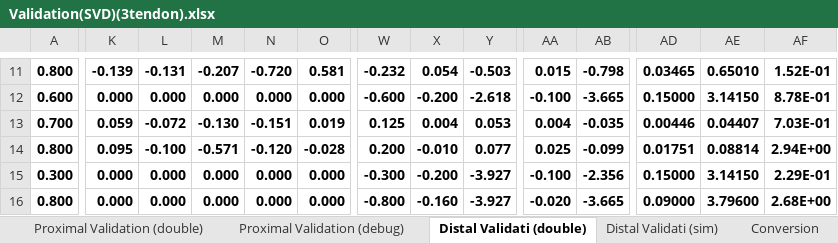
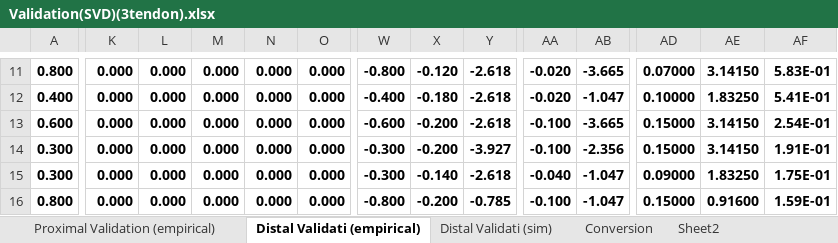
Before and after one commit to noahjones28/Bio-Inspired-Sensing, an Excel workbook: Raw Data/two forces (SVD optimized)/Validation(SVD)(3tendon).xlsx, sheet Distal Validati (empirical), drawn as a sheet; only a part is shown, gaps mark what is left out; values as stored, in another font and other column widths than the file's, no borders; removed rows and columns are numbered as before the commit, all else as after; rows hold the shown columns only; the diff covers the shown part only; the diff names each change by its address in the sheet, - before the commit and + after, or states it on an @@ line.

```diff
--- a/Raw Data/two forces (SVD optimized)/Validation(SVD)(3tendon).xlsx (sheet Distal Validati (empirical))
+++ b/Raw Data/two forces (SVD optimized)/Validation(SVD)(3tendon).xlsx (sheet Distal Validati (empirical))
-sheet tab: Proximal Validation (double)
+sheet tab: Proximal Validation (empirical)
-sheet tab: Distal Validati (double)
+sheet tab: Distal Validati (empirical)
-sheet tab: Proximal Validation (debug)
-K11: -0.139
+K11: 0.000
-L11: -0.131
+L11: 0.000
-M11: -0.207
+M11: 0.000
-N11: -0.720
+N11: 0.000
-O11: 0.581
+O11: 0.000
-W11: -0.232
+W11: -0.800
-X11: 0.054
+X11: -0.120
-Y11: -0.503
+Y11: -2.618
-AA11: 0.015
+AA11: -0.020
-AB11: -0.798
+AB11: -3.665
-AD11: 0.03465
+AD11: 0.07000
-AE11: 0.65010
+AE11: 3.14150
-AF11: 1.52E-01
+AF11: 5.83E-01
+row 12: 0.400 | 0.000 | 0.000 | 0.000 | 0.000 | 0.000 | -0.400 | -0.180 | -2.618 | -0.020 | -1.047 | 0.10000 | 1.83250 | 5.41E-01
-AF13: 8.78E-01
+AF13: 2.54E-01
-row 13: 0.700 | 0.059 | -0.072 | -0.130 | -0.151 | 0.019 | 0.125 | 0.004 | 0.053 | 0.004 | -0.035 | 0.00446 | 0.04407 | 7.03E-01
-row 14: 0.800 | 0.095 | -0.100 | -0.571 | -0.120 | -0.028 | 0.200 | -0.010 | 0.077 | 0.025 | -0.099 | 0.01751 | 0.08814 | 2.94E+00
-AF14: 2.29E-01
+AF14: 1.91E-01
+row 15: 0.300 | 0.000 | 0.000 | 0.000 | 0.000 | 0.000 | -0.300 | -0.140 | -2.618 | -0.040 | -1.047 | 0.09000 | 1.83250 | 1.75E-01
-X16: -0.160
+X16: -0.200
-Y16: -3.927
+Y16: -0.785
-AA16: -0.020
+AA16: -0.100
-AB16: -3.665
+AB16: -1.047
-AD16: 0.09000
+AD16: 0.15000
-AE16: 3.79600
+AE16: 0.91600
-AF16: 2.68E+00
+AF16: 1.59E-01
```
Also changed, not shown: 7 added rows, 7 removed rows, 44 edited cells and cell formats elsewhere in this sheet, sheet Proximal Validation (empirical), sheet Distal Validati (sim), sheet Sheet2, sheet Conversion, formulas that keep their value, testdata.xlsx, 13 other files.
